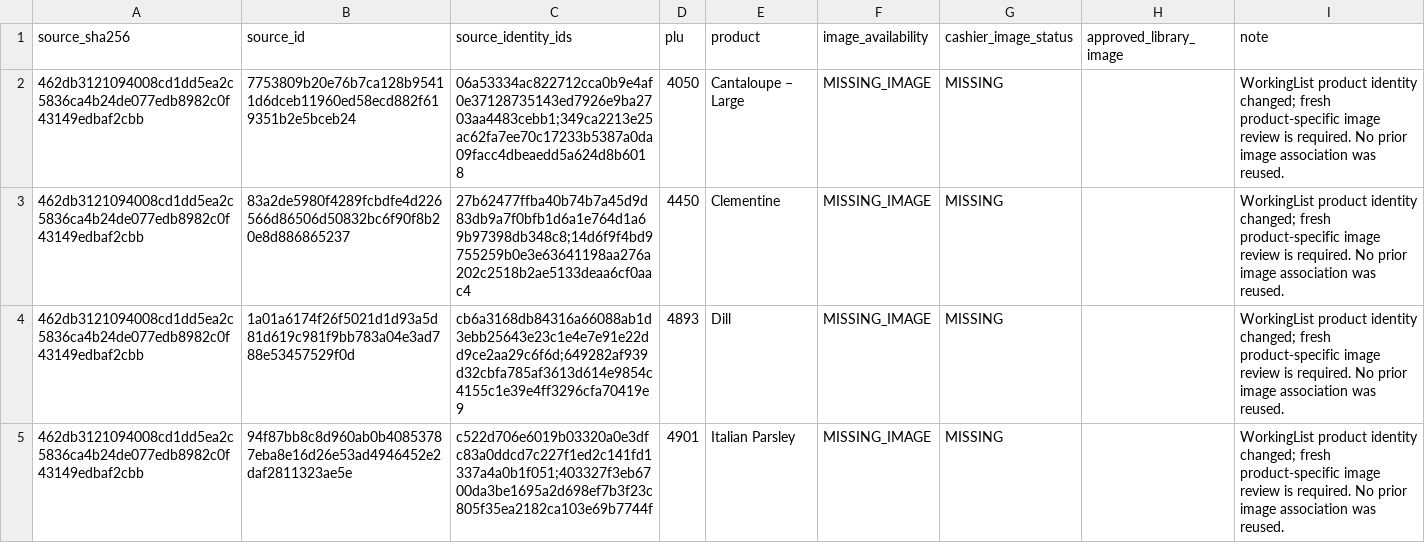
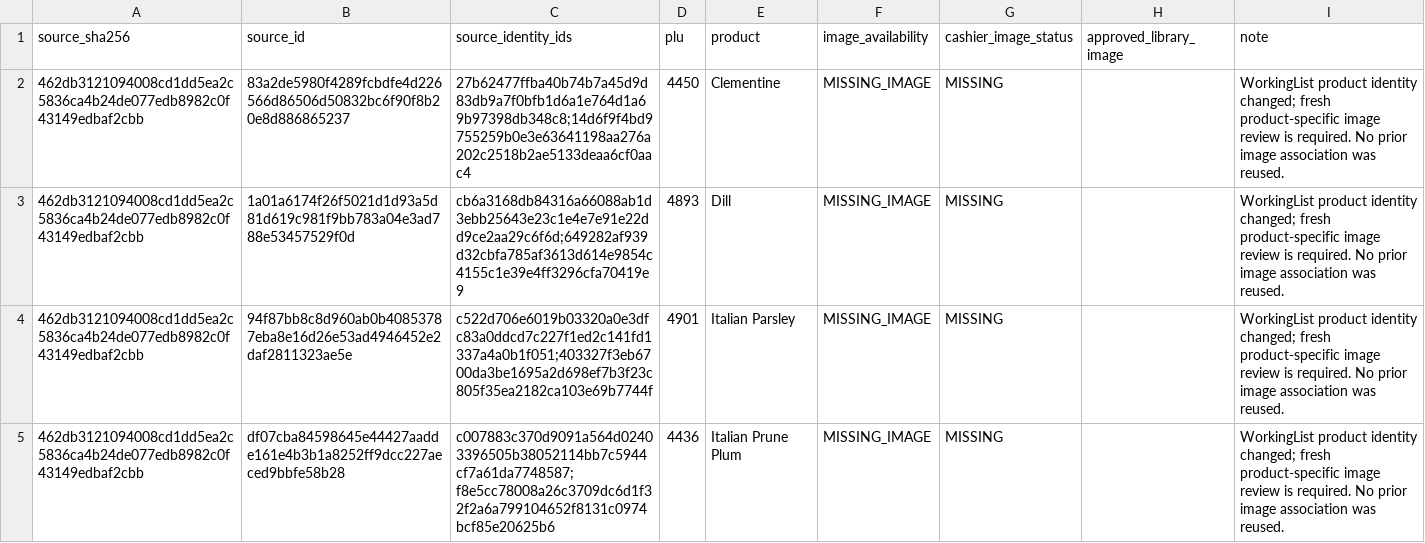
Before and after one commit to smokydastona/PLU-Code-Book, a CSV file: outputs/reports/MISSING_PRODUCE_IMAGES.csv, drawn as a sheet; only a part is shown; the shorter side is filled out with more unchanged rows; the diff names each change by its address in the sheet, - before the commit and + after, or states it on an @@ line.

```diff
--- a/outputs/reports/MISSING_PRODUCE_IMAGES.csv
+++ b/outputs/reports/MISSING_PRODUCE_IMAGES.csv
-row 2: 462db3121094008cd1dd5ea2c5836ca4b24de077edb8982c0f43149edbaf2cbb | 7753809b20e76b7ca128b95411d6dceb11960ed58ecd882f619351b2e5bceb24 | 06a53334ac822712cca0b9e4af0e37128735143ed7926e9ba2703aa4483cebb1;349ca2213e25ac62fa7ee70c17233b5387a0da09facc4dbeaedd5a624d8b6018 | 4050 | Cantaloupe – Large | MISSING_IMAGE | MISSING |  | WorkingList product identity changed; fresh product-specific image review is required. No prior image association was reused.
```
Also changed, not shown: outputs/reports/PRODUCE_IMAGE_COVERAGE.csv, 6 other files.
